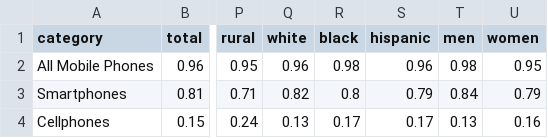
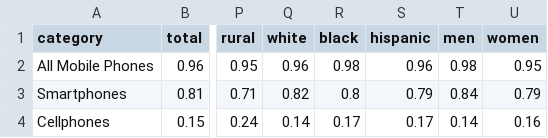
Before and after one commit to jack6353/jack6353.github.io, a CSV file: page3.csv, drawn as a sheet; only a part is shown, gaps mark what is left out; the diff names each change by its address in the sheet, - before the commit and + after, or states it on an @@ line.

Commit message:
data

```diff
--- a/page3.csv
+++ b/page3.csv
-Q4 (white): 0.13
+Q4 (white): 0.14
-T4 (men): 0.13
+T4 (men): 0.14
```
Also changed, not shown: 1 other file.
